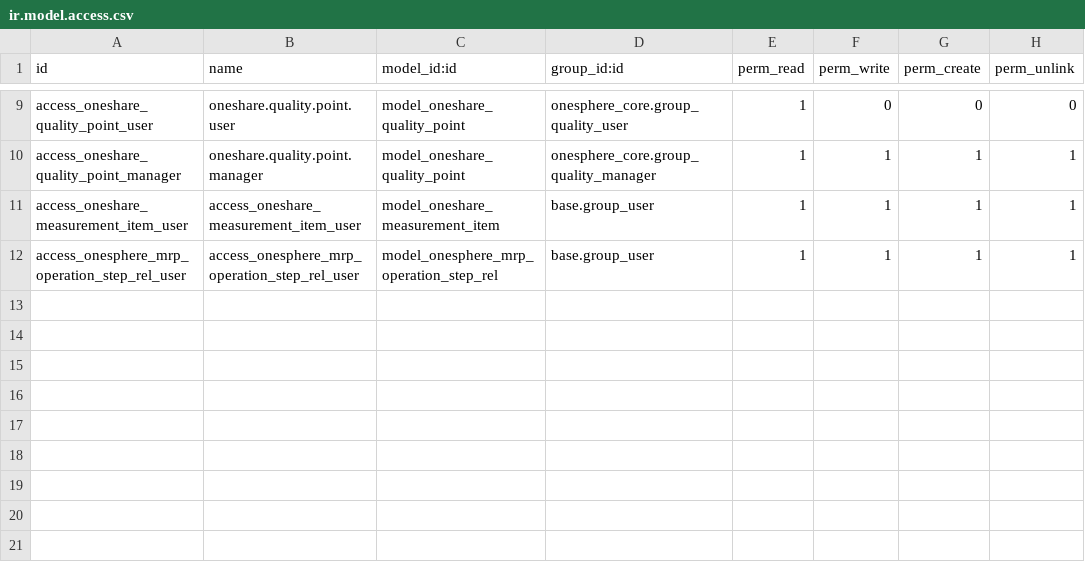
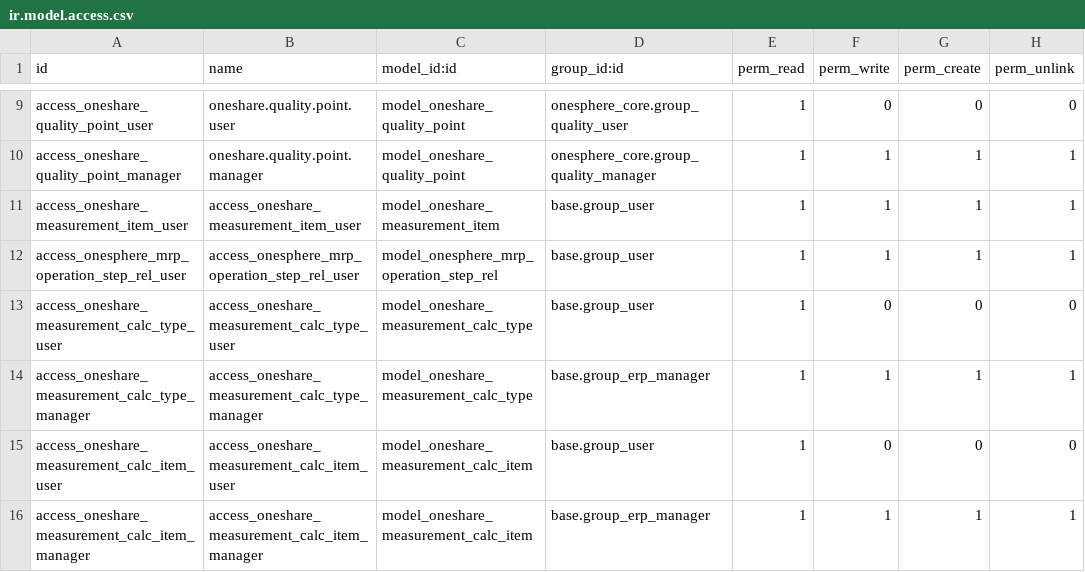
Before and after one commit to wangqian-lab/onesphere, a CSV file: server/onesphere/onesphere_core/security/ir.model.access.csv, drawn as a sheet; only a part is shown, gaps mark what is left out.

Commit message:
[ADD](onesphere_core)增加了工步计算类型

```diff
--- a/server/onesphere/onesphere_core/security/ir.model.access.csv
+++ b/server/onesphere/onesphere_core/security/ir.model.access.csv
@@ -12 +12,5 @@ access_oneshare_measurement_item_user,access_oneshare_measurement_item_user,mode
 access_onesphere_mrp_operation_step_rel_user,access_onesphere_mrp_operation_step_rel_user,model_onesphere_mrp_operation_step_rel,base.group_user,1,1,1,1
+access_oneshare_measurement_calc_type_user,access_oneshare_measurement_calc_type_user,model_oneshare_measurement_calc_type,base.group_user,1,0,0,0
+access_oneshare_measurement_calc_type_manager,access_oneshare_measurement_calc_type_manager,model_oneshare_measurement_calc_type,base.group_erp_manager,1,1,1,1
+access_oneshare_measurement_calc_item_user,access_oneshare_measurement_calc_item_user,model_oneshare_measurement_calc_item,base.group_user,1,0,0,0
+access_oneshare_measurement_calc_item_manager,access_oneshare_measurement_calc_item_manager,model_oneshare_measurement_calc_item,base.group_erp_manager,1,1,1,1
```
Also changed, not shown: 7 other files.
